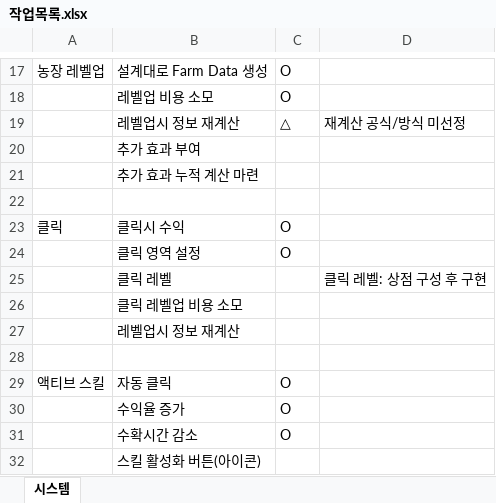
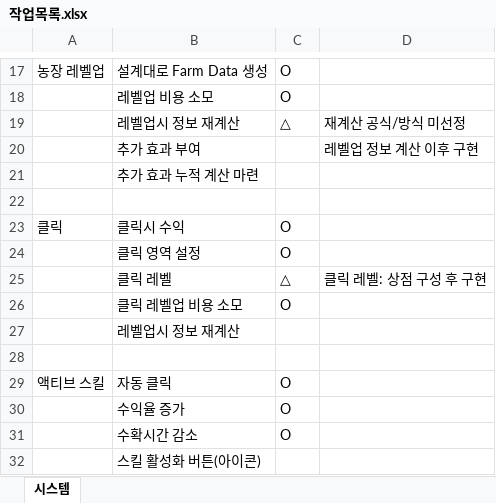
Before and after one commit to wlrud753/CarryCarrot, an Excel workbook: Unity 프로젝트/작업목록.xlsx, sheet 시스템, drawn as a sheet; only a part is shown, gaps mark what is left out; values as stored, in another font and other column widths than the file's, no borders; the diff names each change by its address in the sheet, - before the commit and + after, or states it on an @@ line.

Commit message:
unity

```diff
--- a/Unity 프로젝트/작업목록.xlsx (sheet 시스템)
+++ b/Unity 프로젝트/작업목록.xlsx (sheet 시스템)
-D20: (empty)
+D20: 레벨업 정보 계산 이후 구현
-C25: (empty)
+C25: △
-C26: (empty)
+C26: O
```
Also changed, not shown: 16 other files.
